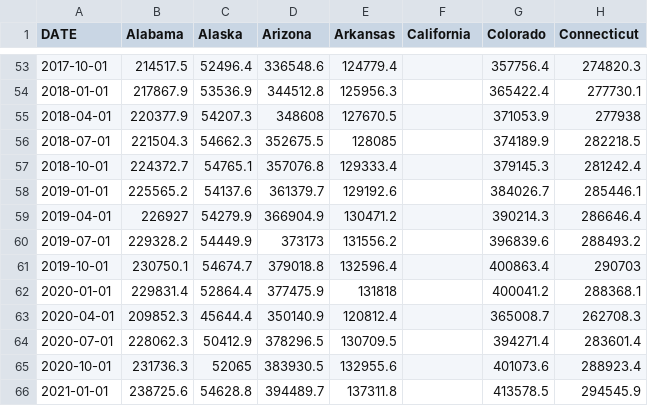
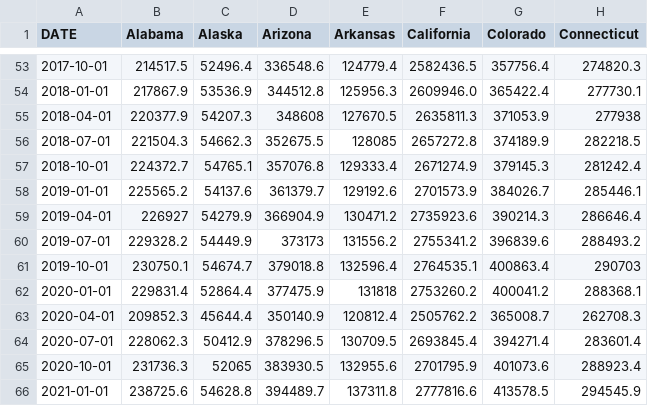
Before and after one commit to shayleelaura/Independent_Capstone, a CSV file: Data/State Quarterly GDP 2005 - 2021 - Sheet1.csv, drawn as a sheet; only a part is shown, gaps mark what is left out; the diff covers the shown part only; the diff names each change by its address in the sheet, - before the commit and + after, or states it on an @@ line.

```diff
--- a/Data/State Quarterly GDP 2005 - 2021 - Sheet1.csv
+++ b/Data/State Quarterly GDP 2005 - 2021 - Sheet1.csv
-F53 (California): (empty)
+F53 (California): 2582436.5
-F54 (California): (empty)
+F54 (California): 2609946.0
-F55 (California): (empty)
+F55 (California): 2635811.3
-F56 (California): (empty)
+F56 (California): 2657272.8
-F57 (California): (empty)
+F57 (California): 2671274.9
-F58 (California): (empty)
+F58 (California): 2701573.9
-F59 (California): (empty)
+F59 (California): 2735923.6
-F60 (California): (empty)
+F60 (California): 2755341.2
-F61 (California): (empty)
+F61 (California): 2764535.1
-F62 (California): (empty)
+F62 (California): 2753260.2
-F63 (California): (empty)
+F63 (California): 2505762.2
-F64 (California): (empty)
+F64 (California): 2693845.4
-F65 (California): (empty)
+F65 (California): 2701795.9
-F66 (California): (empty)
+F66 (California): 2777816.6
```
Also changed, not shown: 27 edited cells elsewhere in this file, Data/Completion1318edit.csv, Data/Dropout1318edit.csv, 1 other file.
